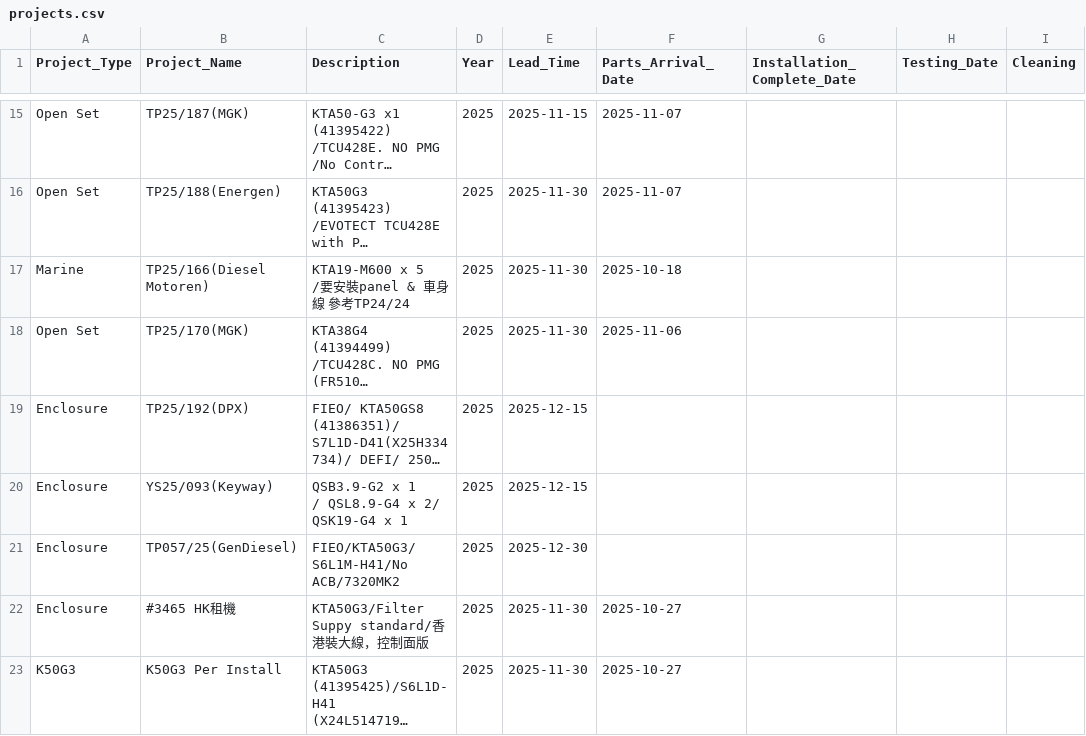
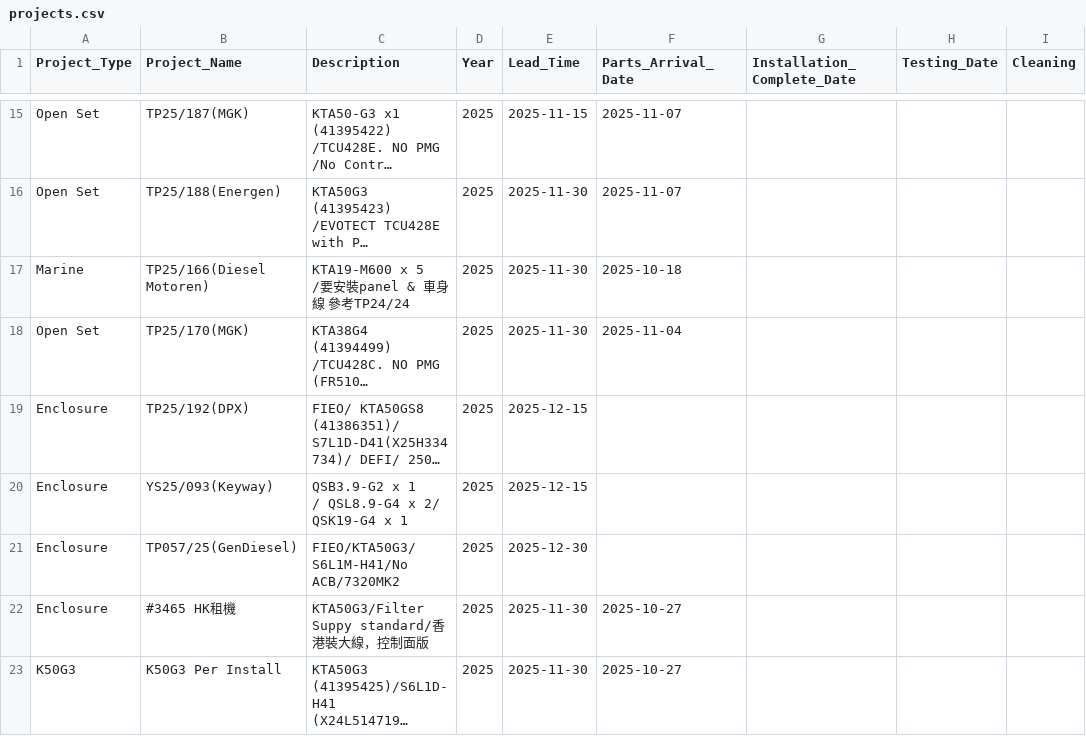
Before and after one commit to goldenfootballboy-create/yip-shing-dashboard, a CSV file: projects.csv, drawn as a sheet; only a part is shown, gaps mark what is left out; long unchanged cells end in …; the diff names each change by its address in the sheet, - before the commit and + after, or states it on an @@ line.

Commit message:
Update projects.csv

```diff
--- a/projects.csv
+++ b/projects.csv
-F18 (Parts_Arrival_Date): 2025-11-06
+F18 (Parts_Arrival_Date): 2025-11-04
```
